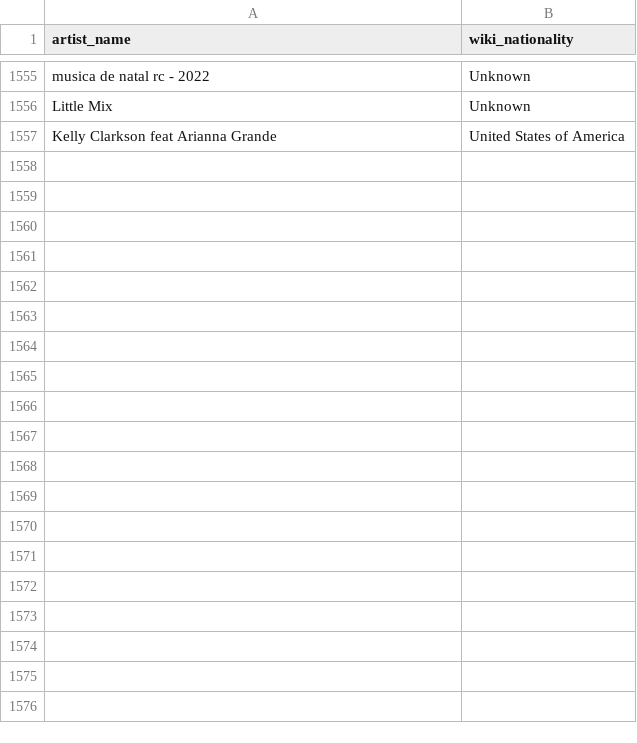
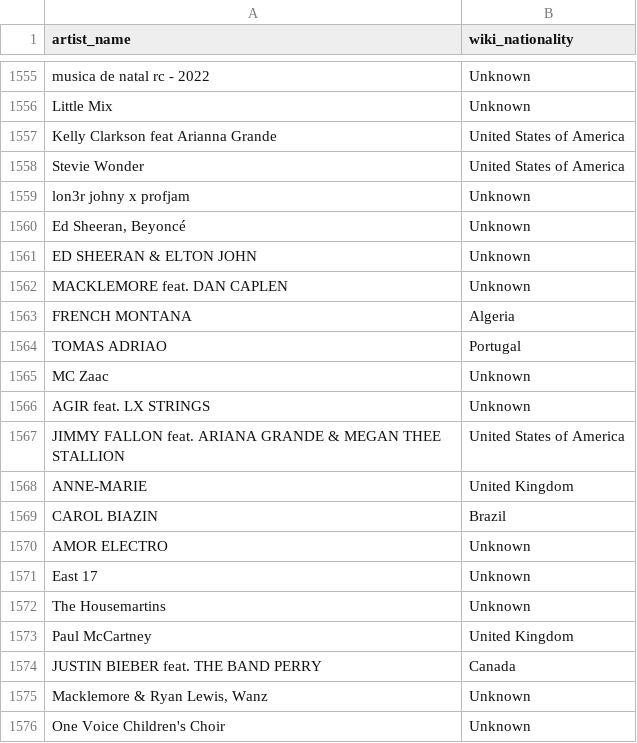
Before and after one commit to Tyainss/portuguese-radio-analysis, a CSV file: extract_folder/wikipedia_info_extract.csv, drawn as a sheet; only a part is shown, gaps mark what is left out; the diff covers the shown part only; the diff names each change by its address in the sheet, - before the commit and + after, or states it on an @@ line.

```diff
--- a/extract_folder/wikipedia_info_extract.csv
+++ b/extract_folder/wikipedia_info_extract.csv
+row 1558: Stevie Wonder | United States of America
+row 1559: lon3r johny x profjam | Unknown
+row 1560: Ed Sheeran, Beyoncé | Unknown
+row 1561: ED SHEERAN & ELTON JOHN | Unknown
+row 1562: MACKLEMORE feat. DAN CAPLEN | Unknown
+row 1563: FRENCH MONTANA | Algeria
+row 1564: TOMAS ADRIAO | Portugal
+row 1565: MC Zaac | Unknown
+row 1566: AGIR feat. LX STRINGS | Unknown
+row 1567: JIMMY FALLON feat. ARIANA GRANDE & MEGAN THEE STALLION | United States of America
+row 1568: ANNE-MARIE | United Kingdom
+row 1569: CAROL BIAZIN | Brazil
+row 1570: AMOR ELECTRO | Unknown
+row 1571: East 17 | Unknown
+row 1572: The Housemartins | Unknown
+row 1573: Paul McCartney | United Kingdom
+row 1574: JUSTIN BIEBER feat. THE BAND PERRY | Canada
+row 1575: Macklemore & Ryan Lewis, Wanz | Unknown
+row 1576: One Voice Children's Choir | Unknown
```
Also changed, not shown: 29 added rows elsewhere in this file, extract_folder/musicbrainz_info_extract.csv, transform_folder/artist_info.csv, 8 other files.
